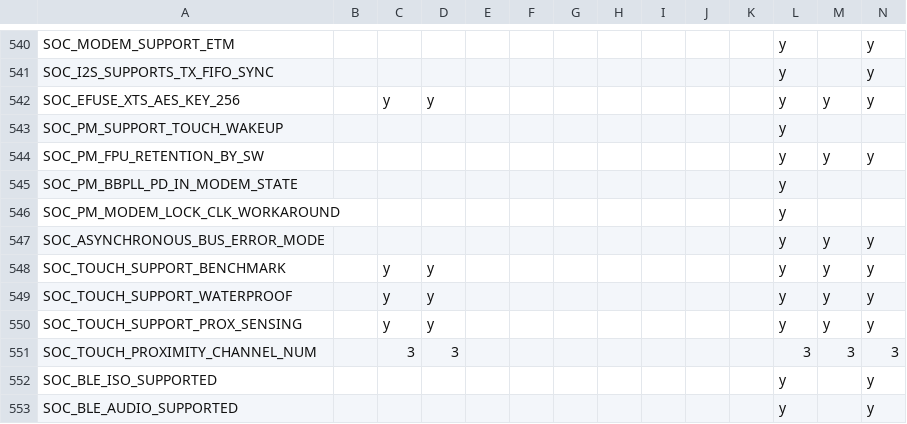
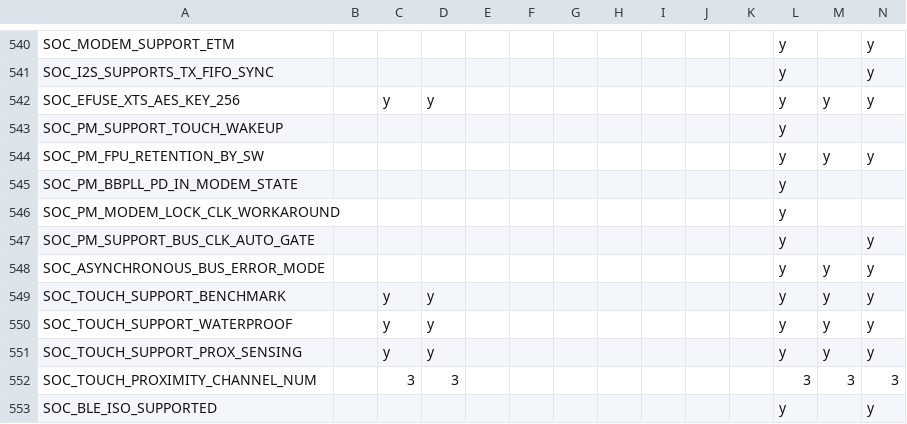
Before and after one commit to tanakamasayuki/ESP-IDF-SoC-Check, a CSV file: soc.csv, drawn as a sheet; only a part is shown, gaps mark what is left out; the shorter side is filled out with more unchanged rows; rows hold the shown columns only; the diff names each change by its address in the sheet, - before the commit and + after, or states it on an @@ line.

```diff
--- a/soc.csv
+++ b/soc.csv
+row 547: SOC_PM_SUPPORT_BUS_CLK_AUTO_GATE |  |  |  |  |  |  |  |  |  |  | y |  | y
```
Also changed, not shown: 1 other file.
